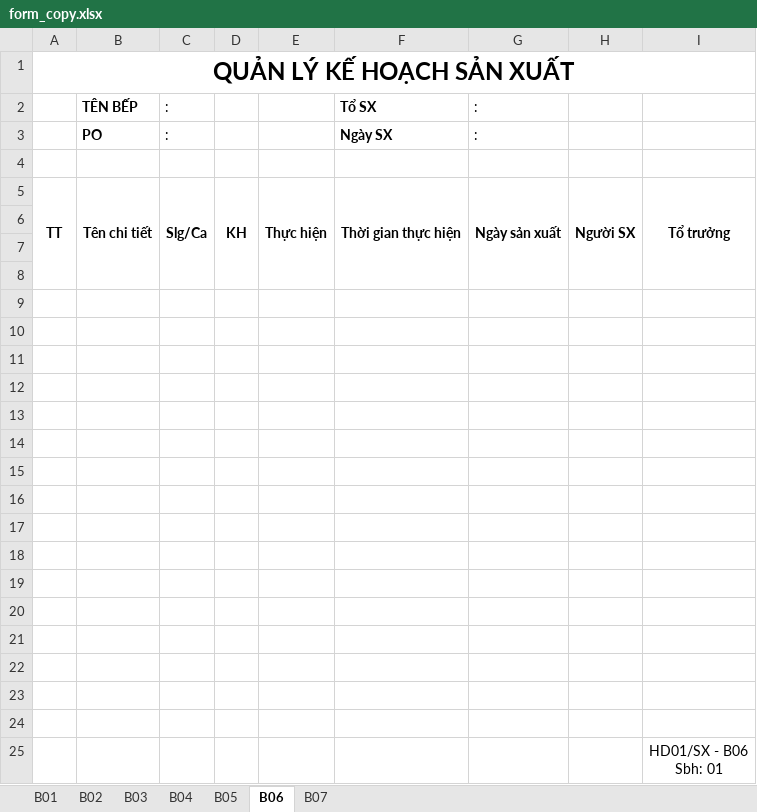
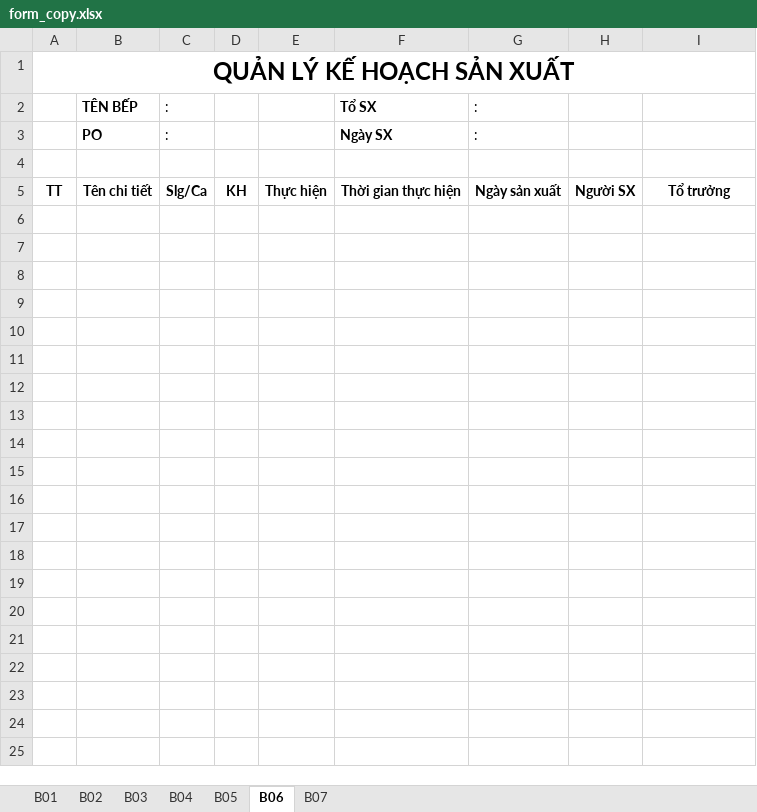
Before and after one commit to lxhoang96/PLanDesign, an Excel workbook: form_copy.xlsx, sheet B06, drawn as a sheet; values as stored, in another font and other column widths than the file's, no borders; charts and pictures not drawn; ↵ is a line break in a cell; the diff names each change by its address in the sheet, - before the commit and + after, or states it on an @@ line.

```diff
--- a/form_copy.xlsx (sheet B06)
+++ b/form_copy.xlsx (sheet B06)
-A5:A8 merged
-B5:B8 merged
-C5:C8 merged
-D5:D8 merged
-E5:E8 merged
-F5:F8 merged
-G5:G8 merged
-H5:H8 merged
-I5:I8 merged
-row 6: (empty)
-row 7: (empty)
-row 8: (empty)
-row 9: (empty)
-row 10: (empty)
-row 11: (empty)
-row 12: (empty)
-row 13: (empty)
-row 14: (empty)
-row 15: (empty)
-row 16: (empty)
-row 17: (empty)
-row 18: (empty)
-row 19: (empty)
-row 20: (empty)
-row 21: (empty)
-row 22: (empty)
-row 23: (empty)
-row 24: (empty)
-row 25:  |  |  |  |  |  |  |  | HD01/SX - B06 ↵ Sbh: 01
```
Also changed, not shown: sheet B04, sheet B05, sheet B03, 9 other files.
